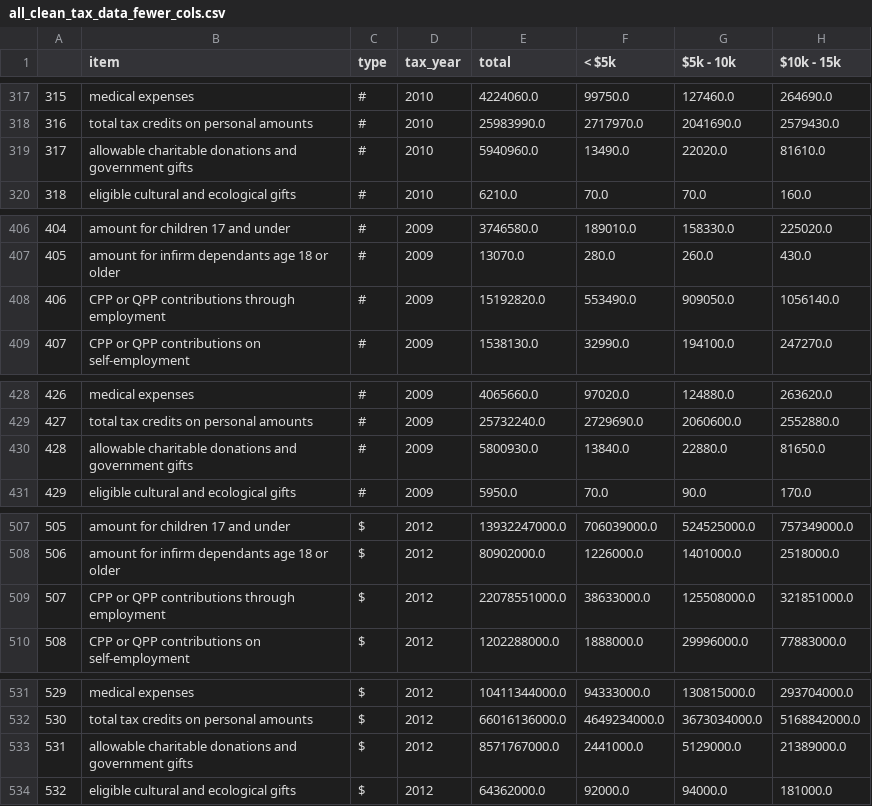
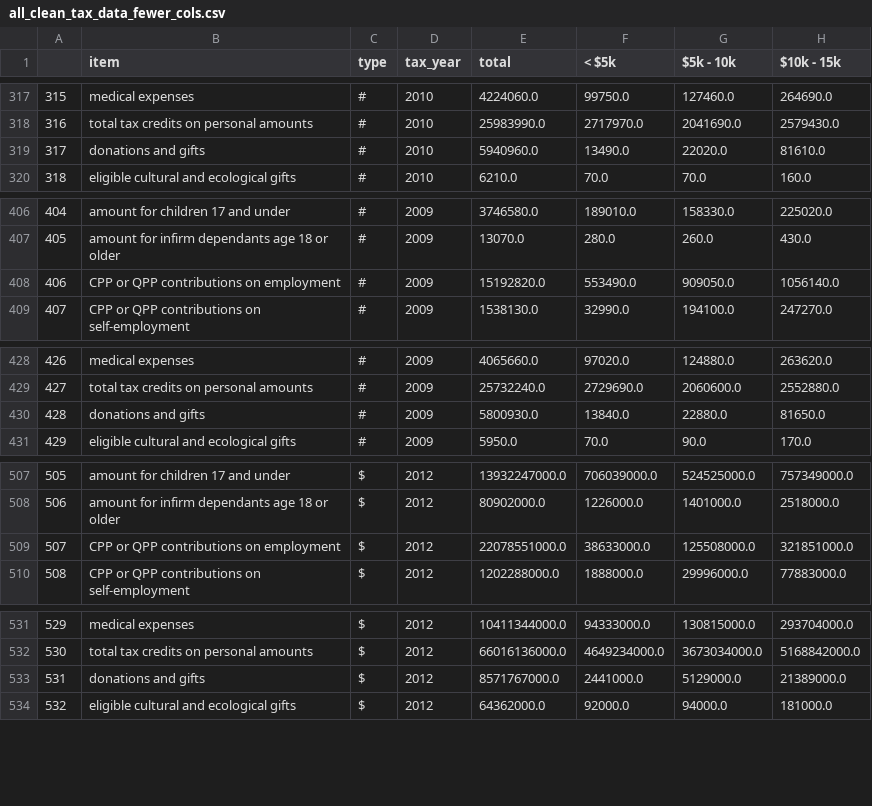
Before and after one commit to smcmurtry/income_tax, a CSV file: data/all_clean_tax_data_fewer_cols.csv, drawn as a sheet; only a part is shown, gaps mark what is left out; the diff covers the shown part only; the diff names each change by its address in the sheet, - before the commit and + after, or states it on an @@ line.

```diff
--- a/data/all_clean_tax_data_fewer_cols.csv
+++ b/data/all_clean_tax_data_fewer_cols.csv
-B319 (item): allowable charitable donations and government gifts
+B319 (item): donations and gifts
-B408 (item): CPP or QPP contributions through employment
+B408 (item): CPP or QPP contributions on employment
-B430 (item): allowable charitable donations and government gifts
+B430 (item): donations and gifts
-B509 (item): CPP or QPP contributions through employment
+B509 (item): CPP or QPP contributions on employment
-B533 (item): allowable charitable donations and government gifts
+B533 (item): donations and gifts
```
Also changed, not shown: 11 edited cells elsewhere in this file, data/all_clean_tax_data.csv, data/all_clean_tax_data_04_08.csv, 3 other files.
